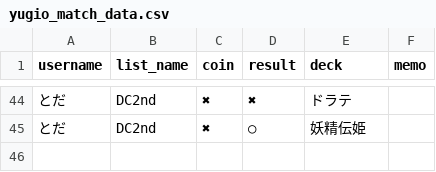
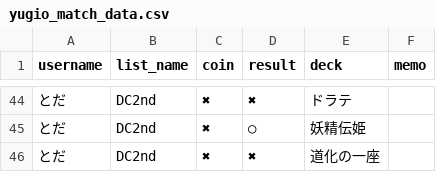
Before and after one commit to toda-mochimochi-710/yugio-app, a CSV file: yugio_match_data.csv, drawn as a sheet; only a part is shown, gaps mark what is left out.

Commit message:
Add match by とだ

```diff
--- a/yugio_match_data.csv
+++ b/yugio_match_data.csv
@@ -45 +45,2 @@ username,list_name,coin,result,deck,memo
 とだ,DC2nd,✖,○,妖精伝姫,
+とだ,DC2nd,✖,✖,道化の一座,
```
